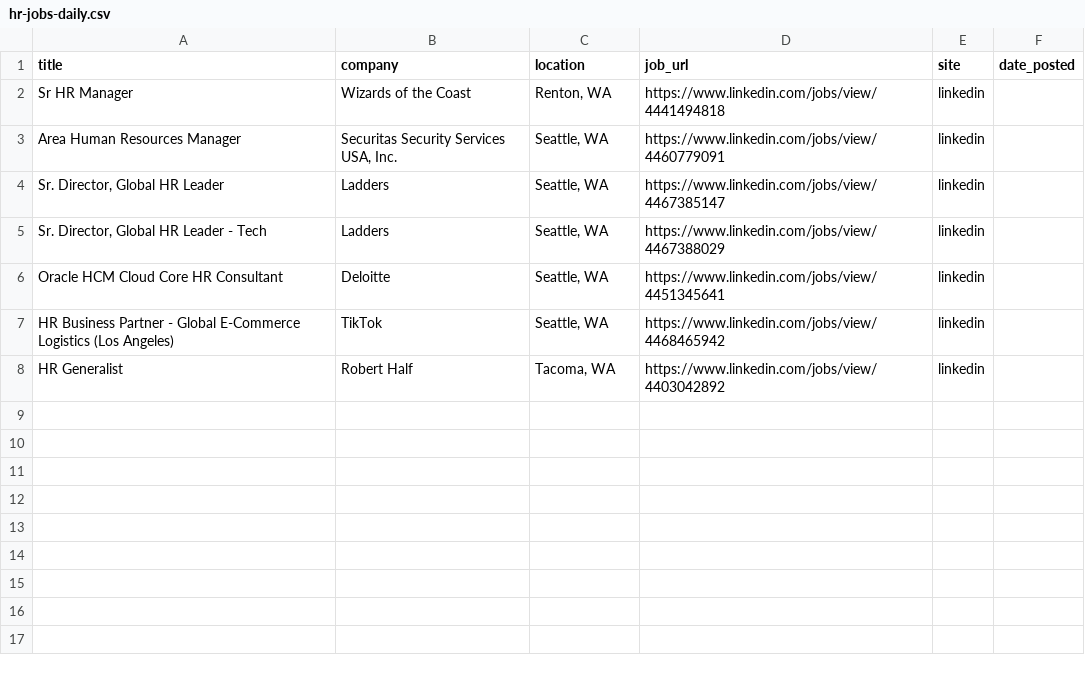
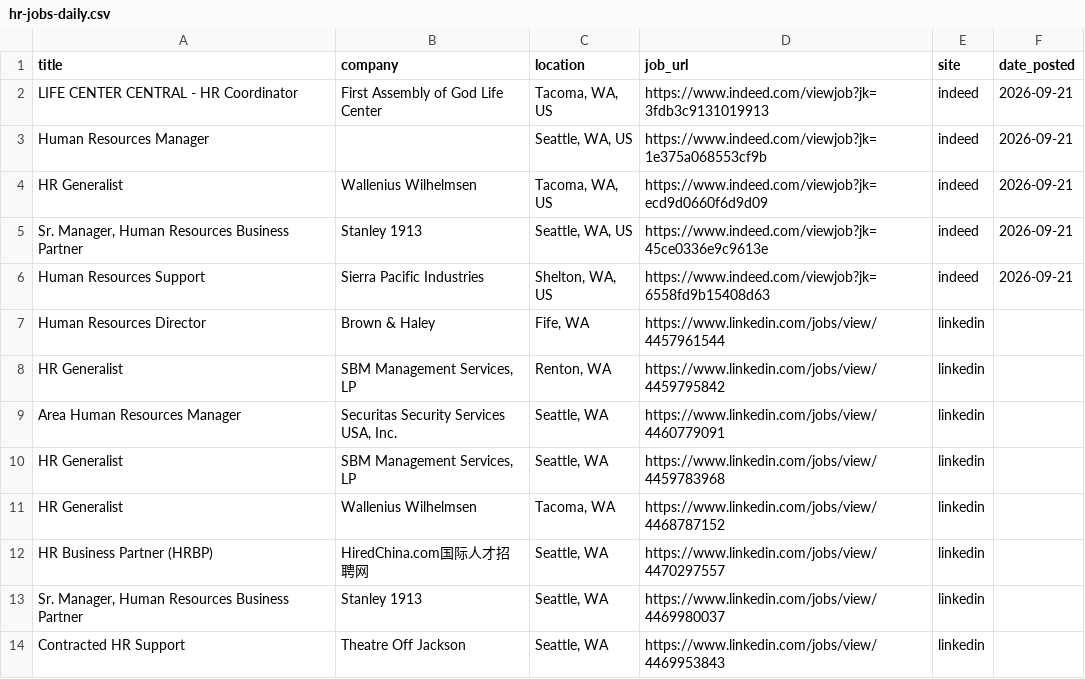
Before and after one commit to ayakacall/prospector, a CSV file: data/hr-jobs-daily.csv, drawn as a sheet.

```diff
--- a/data/hr-jobs-daily.csv
+++ b/data/hr-jobs-daily.csv
@@ -1,8 +1,14 @@
 title,company,location,job_url,site,date_posted
-Sr HR Manager,Wizards of the Coast,"Renton, WA",https://www.linkedin.com/jobs/view/4441494818,linkedin,
+LIFE CENTER CENTRAL - HR Coordinator,First Assembly of God Life Center,"Tacoma, WA, US",https://www.indeed.com/viewjob?jk=3fdb3c9131019913,indeed,2026-09-21
+Human Resources Manager,,"Seattle, WA, US",https://www.indeed.com/viewjob?jk=1e375a068553cf9b,indeed,2026-09-21
+HR Generalist,Wallenius Wilhelmsen,"Tacoma, WA, US",https://www.indeed.com/viewjob?jk=ecd9d0660f6d9d09,indeed,2026-09-21
+"Sr. Manager, Human Resources Business Partner",Stanley 1913,"Seattle, WA, US",https://www.indeed.com/viewjob?jk=45ce0336e9c9613e,indeed,2026-09-21
+Human Resources Support,Sierra Pacific Industries,"Shelton, WA, US",https://www.indeed.com/viewjob?jk=6558fd9b15408d63,indeed,2026-09-21
+Human Resources Director,Brown & Haley,"Fife, WA",https://www.linkedin.com/jobs/view/4457961544,linkedin,
+HR Generalist,"SBM Management Services, LP","Renton, WA",https://www.linkedin.com/jobs/view/4459795842,linkedin,
 Area Human Resources Manager,"Securitas Security Services USA, Inc.","Seattle, WA",https://www.linkedin.com/jobs/view/4460779091,linkedin,
-"Sr. Director, Global HR Leader",Ladders,"Seattle, WA",https://www.linkedin.com/jobs/view/4467385147,linkedin,
-"Sr. Director, Global HR Leader - Tech",Ladders,"Seattle, WA",https://www.linkedin.com/jobs/view/4467388029,linkedin,
-Oracle HCM Cloud Core HR Consultant,Deloitte,"Seattle, WA",https://www.linkedin.com/jobs/view/4451345641,linkedin,
-HR Business Partner - Global E-Commerce Logistics (Los Angeles),TikTok,"Seattle, WA",https://www.linkedin.com/jobs/view/4468465942,linkedin,
-HR Generalist,Robert Half,"Tacoma, WA",https://www.linkedin.com/jobs/view/4403042892,linkedin,
+HR Generalist,"SBM Management Services, LP","Seattle, WA",https://www.linkedin.com/jobs/view/4459783968,linkedin,
+HR Generalist,Wallenius Wilhelmsen,"Tacoma, WA",https://www.linkedin.com/jobs/view/4468787152,linkedin,
+HR Business Partner (HRBP),HiredChina.com国际人才招聘网,"Seattle, WA",https://www.linkedin.com/jobs/view/4470297557,linkedin,
+"Sr. Manager, Human Resources Business Partner",Stanley 1913,"Seattle, WA",https://www.linkedin.com/jobs/view/4469980037,linkedin,
+Contracted HR Support,Theatre Off Jackson,"Seattle, WA",https://www.linkedin.com/jobs/view/4469953843,linkedin,
```
